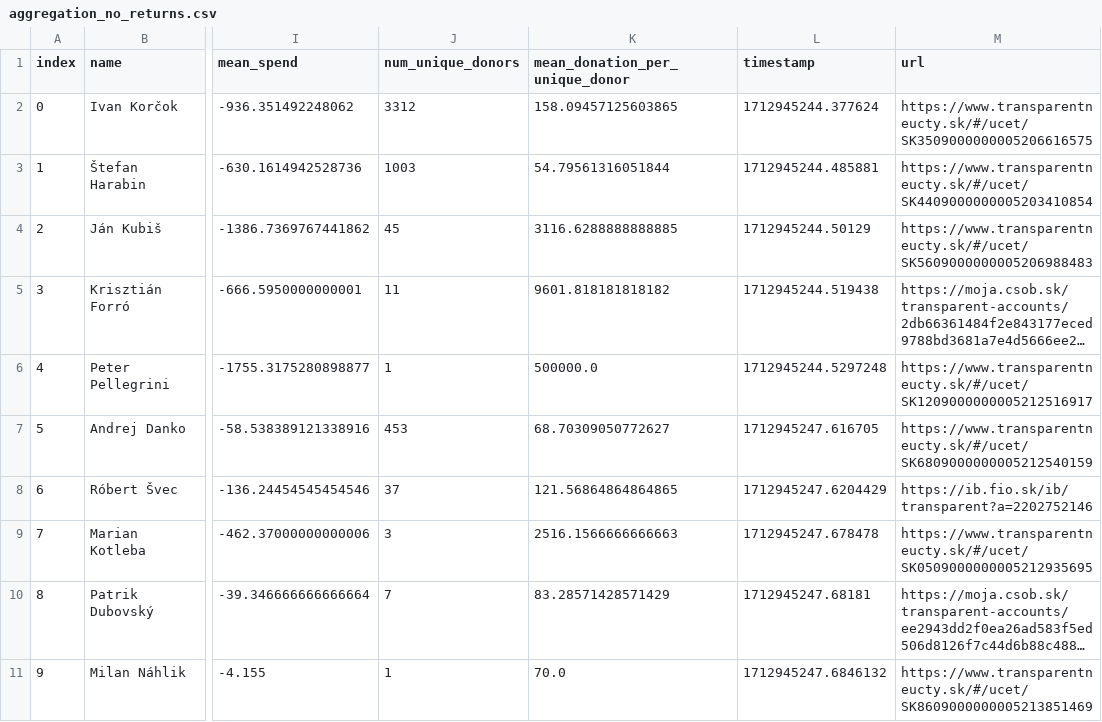
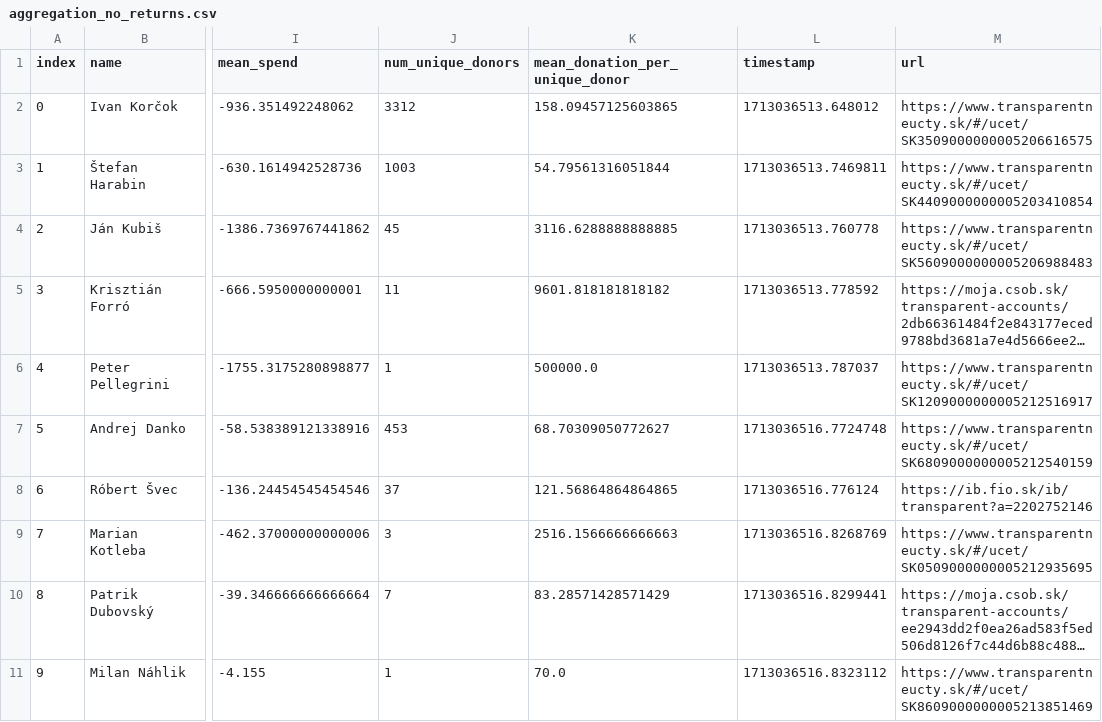
Before and after one commit to matusv/presidential-elections-slovakia-2024, a CSV file: aggregation_no_returns.csv, drawn as a sheet; only a part is shown, gaps mark what is left out; long unchanged cells end in …; the diff names each change by its address in the sheet, - before the commit and + after, or states it on an @@ line.

Commit message:
71

```diff
--- a/aggregation_no_returns.csv
+++ b/aggregation_no_returns.csv
-L2 (timestamp): 1712945244.377624
+L2 (timestamp): 1713036513.648012
-L3 (timestamp): 1712945244.485881
+L3 (timestamp): 1713036513.7469811
-L4 (timestamp): 1712945244.50129
+L4 (timestamp): 1713036513.760778
-L5 (timestamp): 1712945244.519438
+L5 (timestamp): 1713036513.778592
-L6 (timestamp): 1712945244.5297248
+L6 (timestamp): 1713036513.787037
-L7 (timestamp): 1712945247.616705
+L7 (timestamp): 1713036516.7724748
-L8 (timestamp): 1712945247.6204429
+L8 (timestamp): 1713036516.776124
-L9 (timestamp): 1712945247.678478
+L9 (timestamp): 1713036516.8268769
-L10 (timestamp): 1712945247.68181
+L10 (timestamp): 1713036516.8299441
-L11 (timestamp): 1712945247.6846132
+L11 (timestamp): 1713036516.8323112
```
